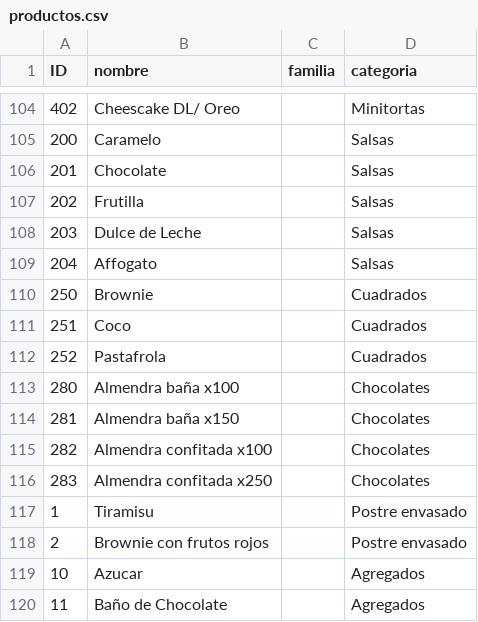
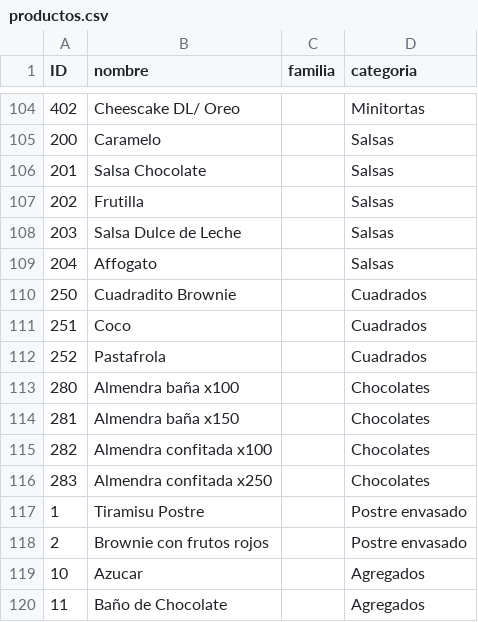
Before and after one commit to anatissera/Tello-Heladeria-Data-Base, a CSV file: data/catalog/productos.csv, drawn as a sheet; only a part is shown, gaps mark what is left out.

```diff
--- a/data/catalog/productos.csv
+++ b/data/catalog/productos.csv
@@ -105,7 +105,7 @@ ID,nombre,familia, categoria
 200, Caramelo, , Salsas
-201, Chocolate, , Salsas
+201, Salsa Chocolate, , Salsas
 202, Frutilla, , Salsas
-203, Dulce de Leche, , Salsas
+203, Salsa Dulce de Leche, , Salsas
 204, Affogato, , Salsas
-250, Brownie, , Cuadrados
+250, Cuadradito Brownie, , Cuadrados
 251, Coco, , Cuadrados
@@ -116,3 +116,3 @@ ID,nombre,familia, categoria
 283, Almendra confitada x250, , Chocolates
-1, Tiramisu, , Postre envasado
+1, Tiramisu Postre, , Postre envasado
 2, Brownie con frutos rojos, , Postre envasado
```
Also changed, not shown: 4 other files.
